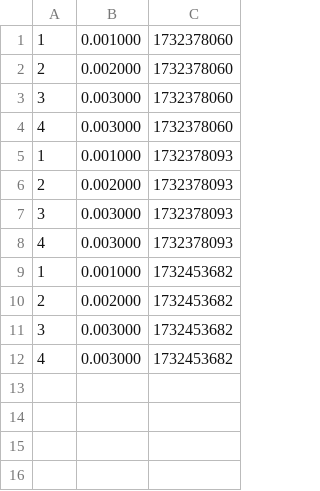
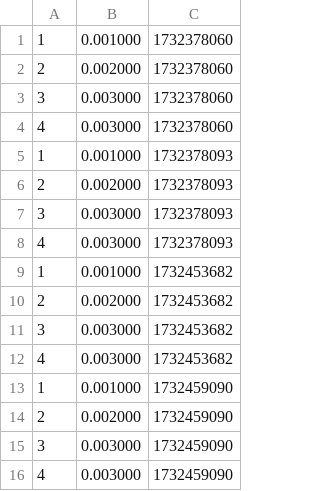
Before and after one commit to fulya-albas/operatingsystemslabs, a CSV file: startcodeplab2/milestone2/sensor_db.csv, drawn as a sheet.

```diff
--- a/startcodeplab2/milestone2/sensor_db.csv
+++ b/startcodeplab2/milestone2/sensor_db.csv
@@ -12 +12,5 @@
 4, 0.003000, 1732453682
+1, 0.001000, 1732459090
+2, 0.002000, 1732459090
+3, 0.003000, 1732459090
+4, 0.003000, 1732459090
```
Also changed, not shown: 2 other files.
